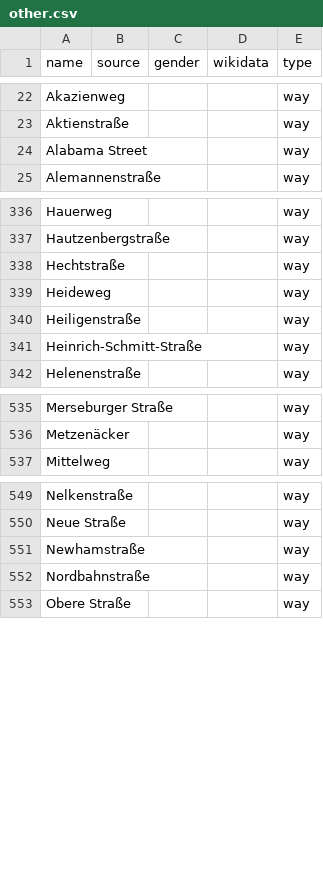
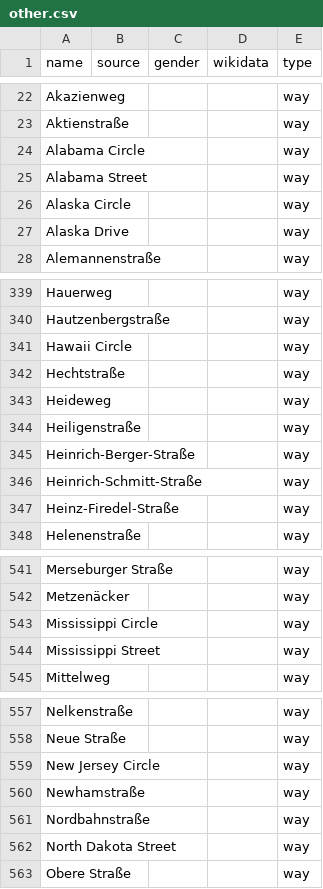
Before and after one commit to EqualStreetNames/equalstreetnames-kaiserslautern, a CSV file: data/other.csv, drawn as a sheet; only a part is shown, gaps mark what is left out; the diff covers the shown part only; the diff names each change by its address in the sheet, - before the commit and + after, or states it on an @@ line.

```diff
--- a/data/other.csv
+++ b/data/other.csv
+row 24: Alabama Circle |  |  |  | way
+row 26: Alaska Circle |  |  |  | way
+row 27: Alaska Drive |  |  |  | way
+row 341: Hawaii Circle |  |  |  | way
+row 345: Heinrich-Berger-Straße |  |  |  | way
+row 347: Heinz-Firedel-Straße |  |  |  | way
+row 543: Mississippi Circle |  |  |  | way
+row 544: Mississippi Street |  |  |  | way
+row 559: New Jersey Circle |  |  |  | way
+row 562: North Dakota Street |  |  |  | way
```
Also changed, not shown: 9 added rows, 6 removed rows and 1 edited cell elsewhere in this file, data/gender.csv, 2 other files.
